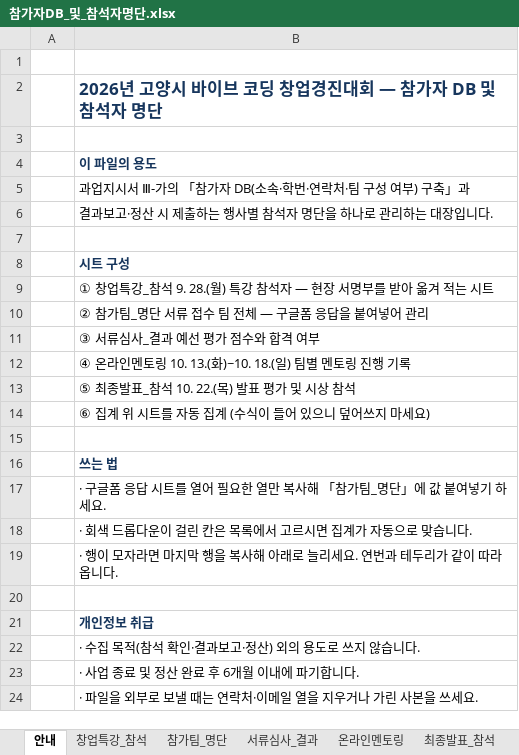
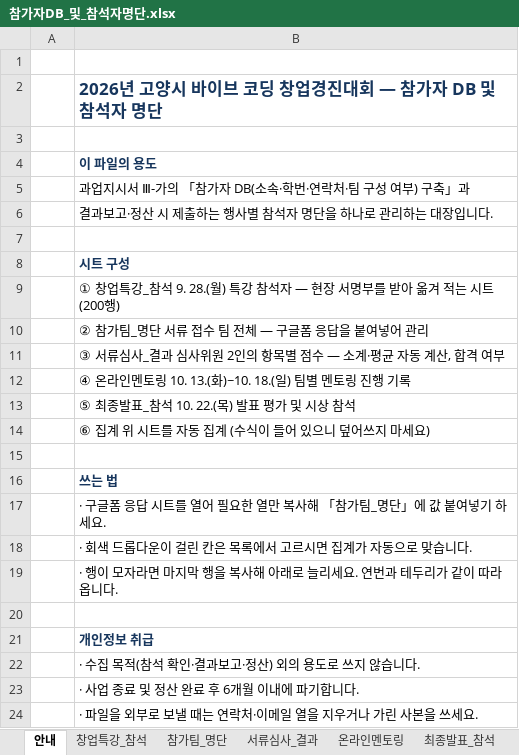
Before and after one commit to ces-gif/reborn-contents, an Excel workbook: docs/2026-참석자명단/참가자DB_및_참석자명단.xlsx, sheet 안내, drawn as a sheet; values as stored, in another font and other column widths than the file's, no borders; the diff names each change by its address in the sheet, - before the commit and + after, or states it on an @@ line.

```diff
--- a/docs/2026-참석자명단/참가자DB_및_참석자명단.xlsx (sheet 안내)
+++ b/docs/2026-참석자명단/참가자DB_및_참석자명단.xlsx (sheet 안내)
-B9: …는 시트
+B9: …는 시트 (200행)
-B11: ③ 서류심사_결과 예선 평가 점수와 합격 여부
+B11: ③ 서류심사_결과 심사위원 2인의 항목별 점수 — 소계·평균 자동 계산, 합격 여부
```
Also changed, not shown: sheet 창업특강_참석, sheet 서류심사_결과, sheet 집계, 17 other files.
